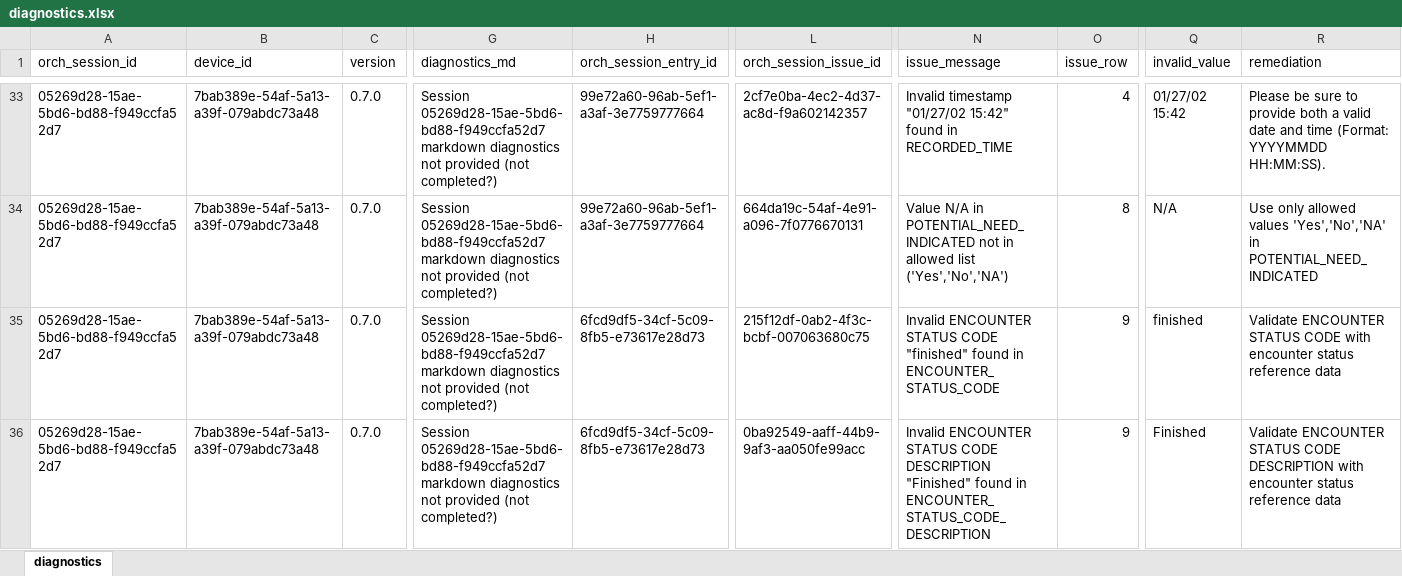
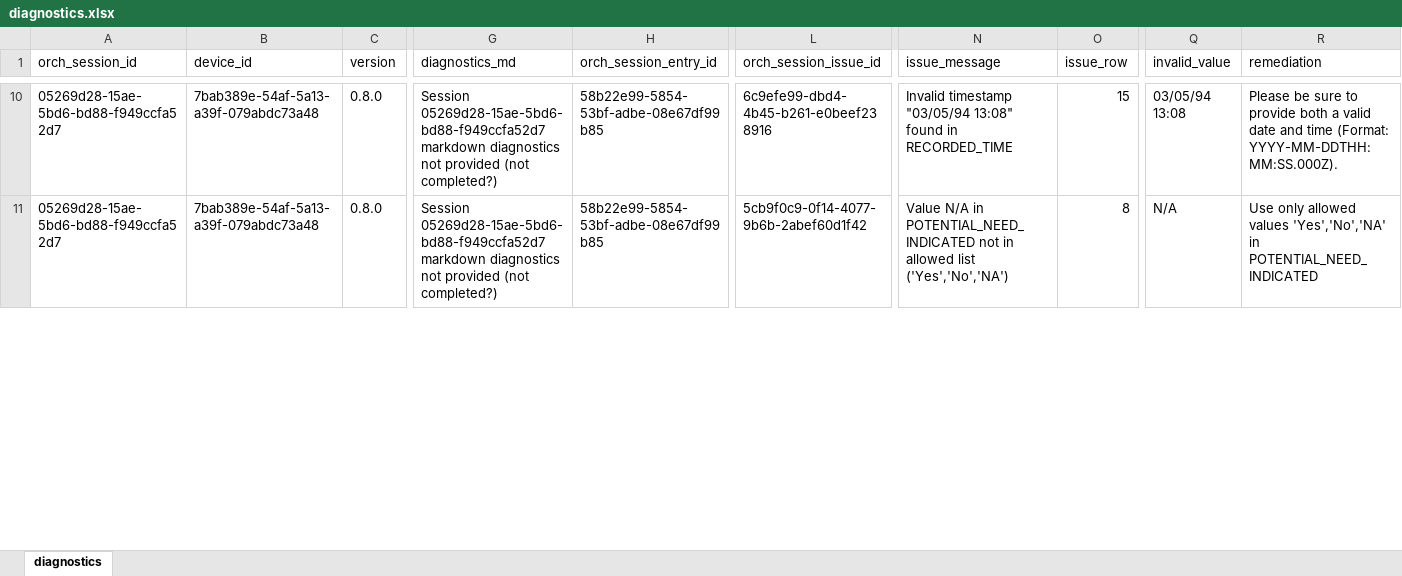
Before and after one commit to qe-collaborative-services/1115-hub, an Excel workbook: support/assurance/ahc-hrsn-elt/screening/results-test-e2e/diagnostics.xlsx, sheet diagnostics, drawn as a sheet; only a part is shown, gaps mark what is left out; values as stored, in another font and other column widths than the file's, no borders; removed rows and columns are numbered as before the commit, all else as after; rows hold the shown columns only; the diff covers the shown part only; the diff names each change by its address in the sheet, - before the commit and + after, or states it on an @@ line.

Commit message:
feat: add data validation #66 - add reference data csv, ingestion and validation

```diff
--- a/support/assurance/ahc-hrsn-elt/screening/results-test-e2e/diagnostics.xlsx (sheet diagnostics)
+++ b/support/assurance/ahc-hrsn-elt/screening/results-test-e2e/diagnostics.xlsx (sheet diagnostics)
-C10:C11 (version): 0.7.0
+C10:C11 (version): 0.8.0
-H10:H11 (orch_session_entry_id): 99e72a60-96ab-5ef1-a3af-3e7759777664
+H10:H11 (orch_session_entry_id): 58b22e99-5854-53bf-adbe-08e67df99b85
-L10 (orch_session_issue_id): 2cf7e0ba-4ec2-4d37-ac8d-f9a602142357
+L10 (orch_session_issue_id): 6c9efe99-dbd4-4b45-b261-e0beef238916
-N10 (issue_message): Invalid timestamp "01/27/02 15:42" found in…
+N10 (issue_message): Invalid timestamp "03/05/94 13:08" found in…
-O10 (issue_row): 4
+O10 (issue_row): 15
-Q10 (invalid_value): 01/27/02 15:42
+Q10 (invalid_value): 03/05/94 13:08
-R10 (remediation): …time (Format: YYYYMMDD HH:MM:SS).
+R10 (remediation): …time (Format: YYYY-MM-DDTHH:MM:SS.000Z).
-L11 (orch_session_issue_id): 664da19c-54af-4e91-a096-7f0776670131
+L11 (orch_session_issue_id): 5cb9f0c9-0f14-4077-9b6b-2abef60d1f42
-row 35: 05269d28-15ae-5bd6-bd88-f949ccfa52d7 | 7bab389e-54af-5a13-a39f-079abdc73a48 | 0.7.0 | Session 05269d28-15ae-5bd6-bd88-f949ccfa52d7 markdown diagnostics not provided (not completed?) | 6fcd9df5-34cf-5c09-8fb5-e73617e28d73 | 215f12df-0ab2-4f3c-bcbf-007063680c75 | Invalid ENCOUNTER STATUS CODE "finished" found in ENCOUNTER_STATUS_CODE | 9 | finished | Validate ENCOUNTER STATUS CODE with encounter status reference data
-row 36: 05269d28-15ae-5bd6-bd88-f949ccfa52d7 | 7bab389e-54af-5a13-a39f-079abdc73a48 | 0.7.0 | Session 05269d28-15ae-5bd6-bd88-f949ccfa52d7 markdown diagnostics not provided (not completed?) | 6fcd9df5-34cf-5c09-8fb5-e73617e28d73 | 0ba92549-aaff-44b9-9af3-aa050fe99acc | Invalid ENCOUNTER STATUS CODE DESCRIPTION "Finished" found in ENCOUNTER_STATUS_CODE_DESCRIPTION | 9 | Finished | Validate ENCOUNTER STATUS CODE DESCRIPTION with encounter status reference data
```
Also changed, not shown: 116 removed rows and 148 edited cells elsewhere in this sheet, 11 other files.
